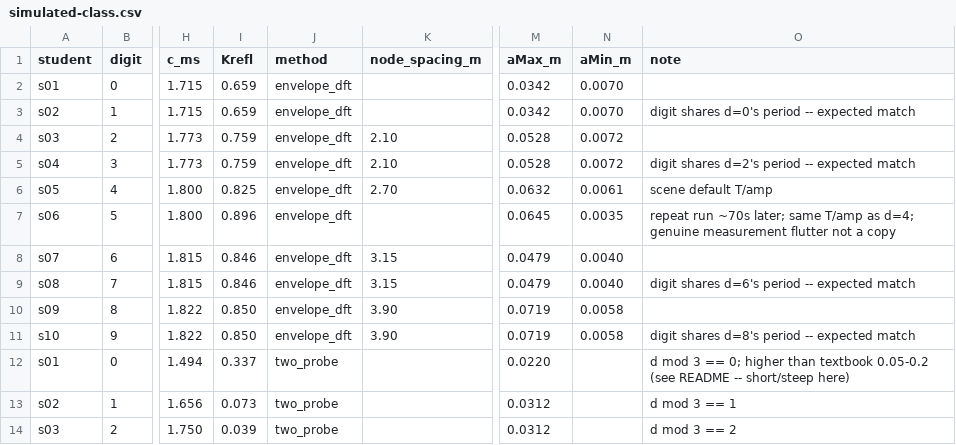
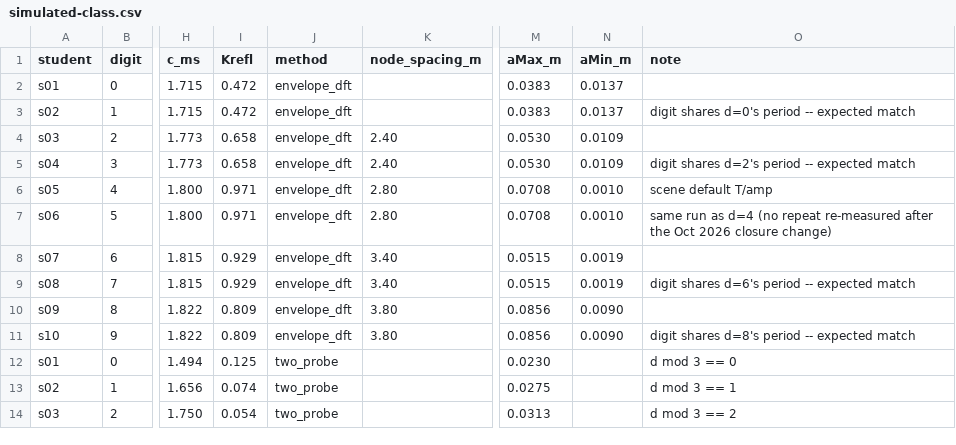
Before and after one commit to barneydobson/hydraulician, a CSV file: courses/original/exercises/WV-3-reflection/data/simulated-class.csv, drawn as a sheet; only a part is shown, gaps mark what is left out; the diff covers the shown part only; the diff names each change by its address in the sheet, - before the commit and + after, or states it on an @@ line.

```diff
--- a/courses/original/exercises/WV-3-reflection/data/simulated-class.csv
+++ b/courses/original/exercises/WV-3-reflection/data/simulated-class.csv
-I2:I3 (Krefl): 0.659
+I2:I3 (Krefl): 0.472
-M2:M3 (aMax_m): 0.0342
+M2:M3 (aMax_m): 0.0383
-N2:N3 (aMin_m): 0.0070
+N2:N3 (aMin_m): 0.0137
-I4:I5 (Krefl): 0.759
+I4:I5 (Krefl): 0.658
-K4:K5 (node_spacing_m): 2.10
+K4:K5 (node_spacing_m): 2.40
-M4:M5 (aMax_m): 0.0528
+M4:M5 (aMax_m): 0.0530
-N4:N5 (aMin_m): 0.0072
+N4:N5 (aMin_m): 0.0109
-I6 (Krefl): 0.825
+I6 (Krefl): 0.971
-K6 (node_spacing_m): 2.70
+K6 (node_spacing_m): 2.80
-M6 (aMax_m): 0.0632
+M6 (aMax_m): 0.0708
-N6 (aMin_m): 0.0061
+N6 (aMin_m): 0.0010
-I7 (Krefl): 0.896
+I7 (Krefl): 0.971
-K7 (node_spacing_m): (empty)
+K7 (node_spacing_m): 2.80
-M7 (aMax_m): 0.0645
+M7 (aMax_m): 0.0708
-N7 (aMin_m): 0.0035
+N7 (aMin_m): 0.0010
-O7 (note): repeat run ~70s later; same T/amp as d=4; genuine measurement flutter not a copy
+O7 (note): same run as d=4 (no repeat re-measured after the Oct 2026 closure change)
-I8:I9 (Krefl): 0.846
+I8:I9 (Krefl): 0.929
-K8:K9 (node_spacing_m): 3.15
+K8:K9 (node_spacing_m): 3.40
-M8:M9 (aMax_m): 0.0479
+M8:M9 (aMax_m): 0.0515
-N8:N9 (aMin_m): 0.0040
+N8:N9 (aMin_m): 0.0019
-I10:I11 (Krefl): 0.850
+I10:I11 (Krefl): 0.809
-K10:K11 (node_spacing_m): 3.90
+K10:K11 (node_spacing_m): 3.80
-M10:M11 (aMax_m): 0.0719
+M10:M11 (aMax_m): 0.0856
-N10:N11 (aMin_m): 0.0058
+N10:N11 (aMin_m): 0.0090
-I12 (Krefl): 0.337
+I12 (Krefl): 0.125
-M12 (aMax_m): 0.0220
+M12 (aMax_m): 0.0230
-O12 (note): d mod 3 == 0; higher than textbook 0.05-0.2 (see README -- short/steep here)
+O12 (note): d mod 3 == 0
-I13 (Krefl): 0.073
+I13 (Krefl): 0.074
-M13 (aMax_m): 0.0312
+M13 (aMax_m): 0.0275
-I14 (Krefl): 0.039
+I14 (Krefl): 0.054
-M14 (aMax_m): 0.0312
+M14 (aMax_m): 0.0313
```
Also changed, not shown: 14 edited cells elsewhere in this file, 2 other files.
